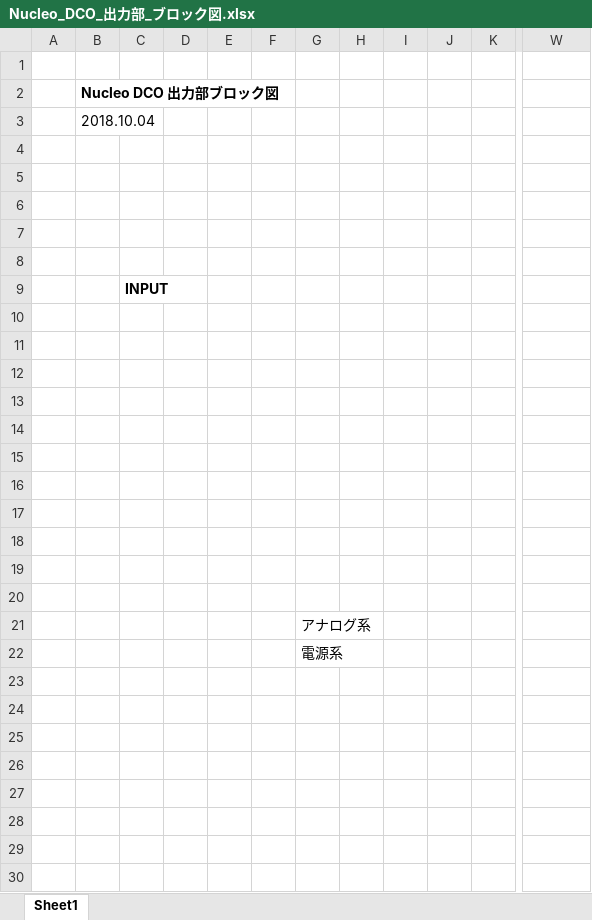
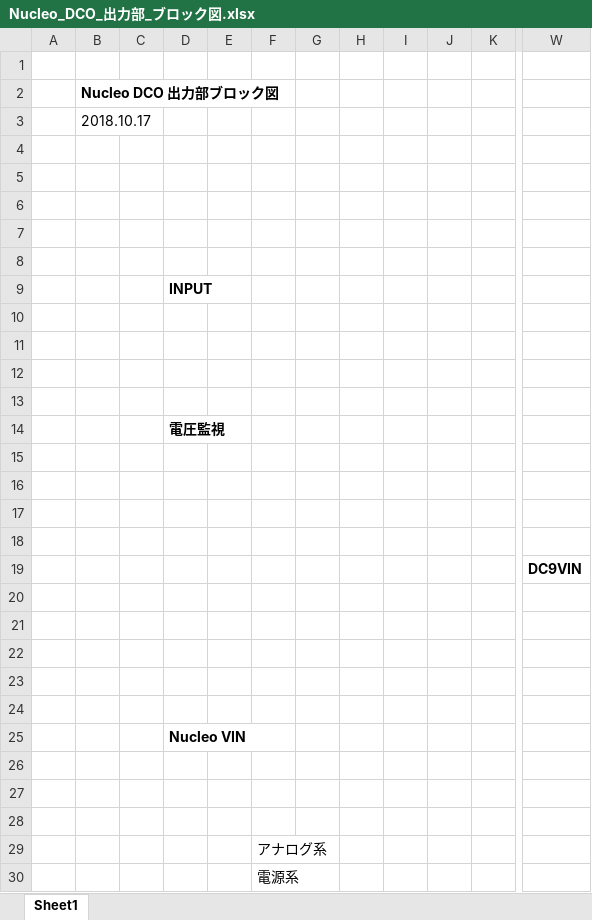
Before and after one commit to ryood/Nucleo_DCO, an Excel workbook: Nucleo_DCO_Output_Board/Nucleo_DCO_出力部_ブロック図.xlsx, sheet Sheet1, drawn as a sheet; only a part is shown, gaps mark what is left out; values as stored, in another font and other column widths than the file's, no borders; charts and pictures not drawn; removed rows and columns are numbered as before the commit, all else as after; rows hold the shown columns only; the diff names each change by its address in the sheet, - before the commit and + after, or states it on an @@ line.

```diff
--- a/Nucleo_DCO_Output_Board/Nucleo_DCO_出力部_ブロック図.xlsx (sheet Sheet1)
+++ b/Nucleo_DCO_Output_Board/Nucleo_DCO_出力部_ブロック図.xlsx (sheet Sheet1)
+column C, empty
-column D, empty
-column F, empty
+column G, empty
-B3: 2018.10.04
+B3: 2018.10.17
+row 14:  |  |  | 電圧監視
+row 15: (empty)
+row 16: (empty)
+row 17: (empty)
+row 18: (empty)
+row 19:  |  |  |  |  |  |  |  |  |  |  | DC9VIN
+row 20: (empty)
+row 25:  |  |  | Nucleo VIN
```
Also changed, not shown: charts or pictures, 6 other files.
